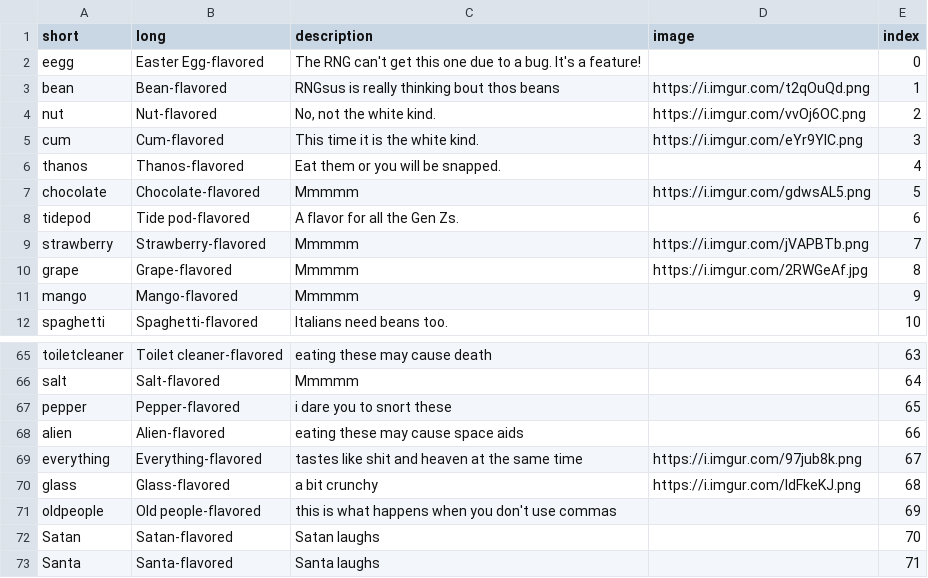
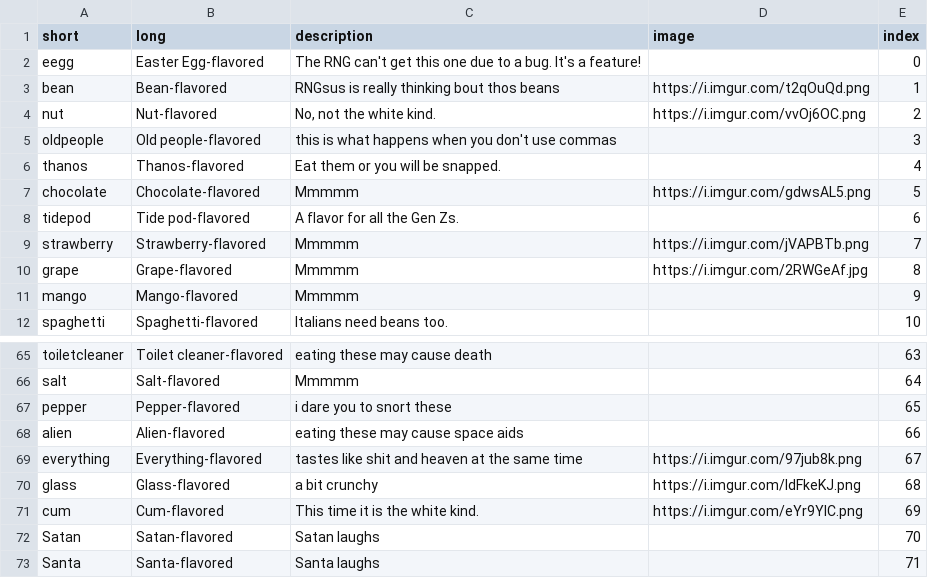
Before and after one commit to MrFastZombie/BeanBotJS, a CSV file: data/beanflavors.csv, drawn as a sheet; only a part is shown, gaps mark what is left out; removed rows and columns are numbered as before the commit, all else as after; the diff names each change by its address in the sheet, - before the commit and + after, or states it on an @@ line.

Commit message:
Moved some stuff around

```diff
--- a/data/beanflavors.csv
+++ b/data/beanflavors.csv
-row 5: cum | Cum-flavored | This time it is the white kind. | https://i.imgur.com/eYr9YlC.png | 3
+row 5: oldpeople | Old people-flavored | this is what happens when you don't use commas |  | 3
-row 71: oldpeople | Old people-flavored | this is what happens when you don't use commas |  | 69
+row 71: cum | Cum-flavored | This time it is the white kind. | https://i.imgur.com/eYr9YlC.png | 69
```
